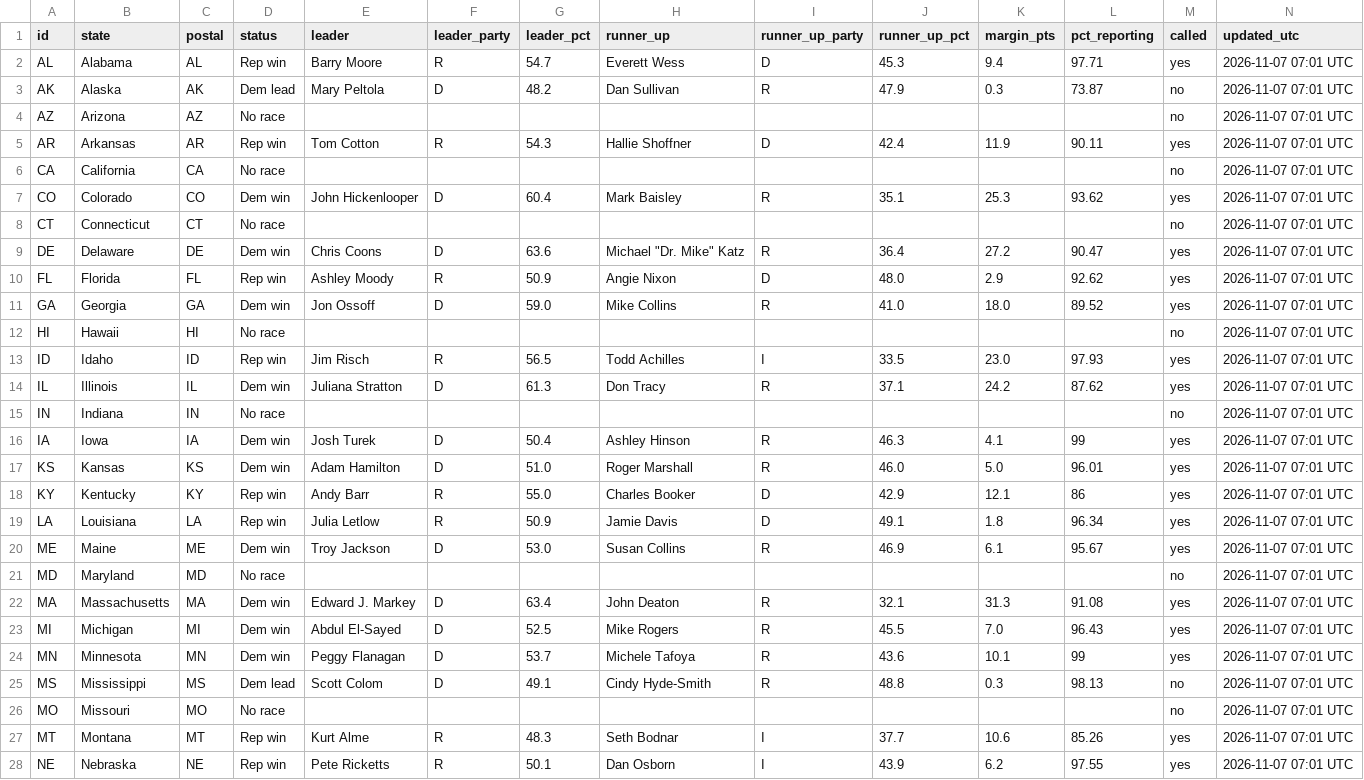
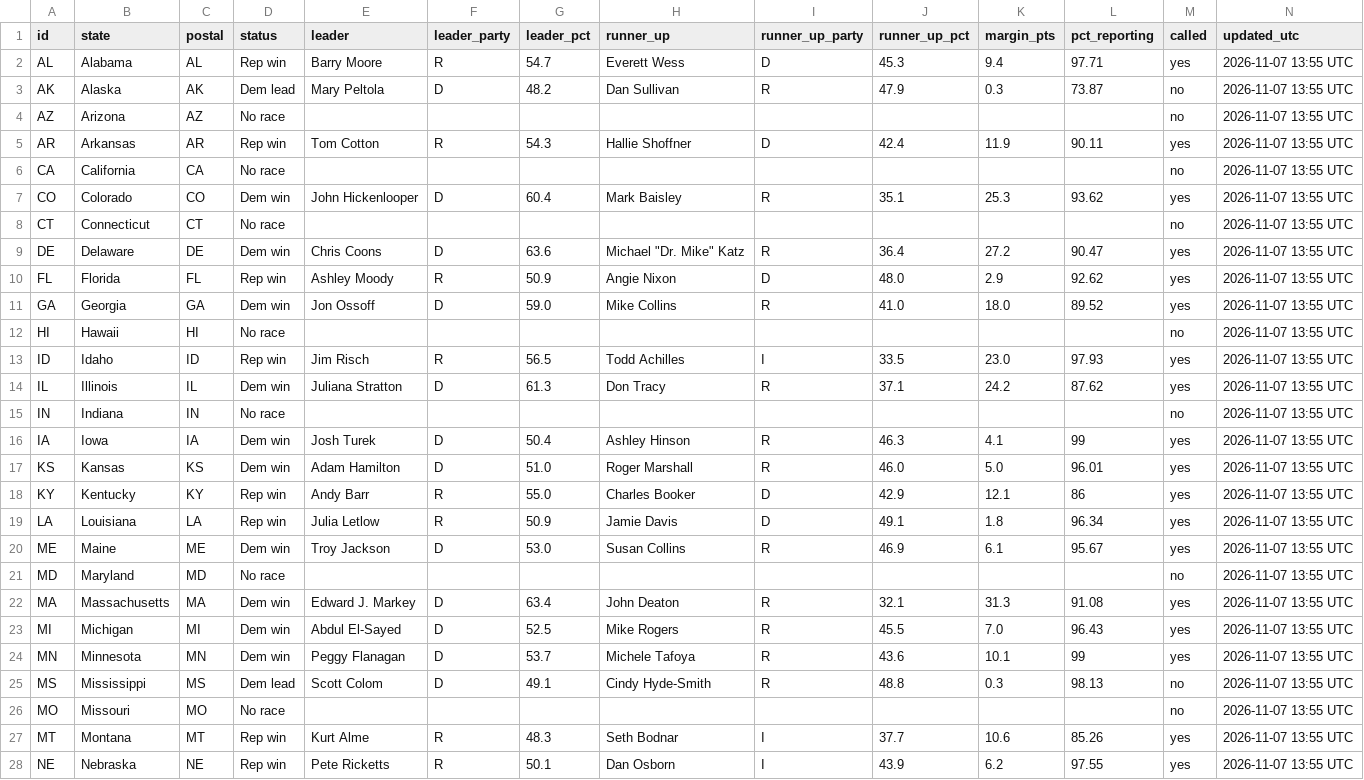
Before and after one commit to Agnarmm/BNAkos2026test, a CSV file: data/senate.csv, drawn as a sheet; only a part is shown; the diff covers the shown part only.

```diff
--- a/data/senate.csv
+++ b/data/senate.csv
@@ -1,28 +1,28 @@
 id,state,postal,status,leader,leader_party,leader_pct,runner_up,runner_up_party,runner_up_pct,margin_pts,pct_reporting,called,updated_utc
-AL,Alabama,AL,Rep win,Barry Moore,R,54.7,Everett Wess,D,45.3,9.4,97.71,yes,2026-11-07 07:01 UTC
-AK,Alaska,AK,Dem lead,Mary Peltola,D,48.2,Dan Sullivan,R,47.9,0.3,73.87,no,2026-11-07 07:01 UTC
-AZ,Arizona,AZ,No race,,,,,,,,,no,2026-11-07 07:01 UTC
-AR,Arkansas,AR,Rep win,Tom Cotton,R,54.3,Hallie Shoffner,D,42.4,11.9,90.11,yes,2026-11-07 07:01 UTC
-CA,California,CA,No race,,,,,,,,,no,2026-11-07 07:01 UTC
-CO,Colorado,CO,Dem win,John Hickenlooper,D,60.4,Mark Baisley,R,35.1,25.3,93.62,yes,2026-11-07 07:01 UTC
-CT,Connecticut,CT,No race,,,,,,,,,no,2026-11-07 07:01 UTC
-DE,Delaware,DE,Dem win,Chris Coons,D,63.6,"Michael ""Dr. Mike"" Katz",R,36.4,27.2,90.47,yes,2026-11-07 07:01 UTC
-FL,Florida,FL,Rep win,Ashley Moody,R,50.9,Angie Nixon,D,48.0,2.9,92.62,yes,2026-11-07 07:01 UTC
-GA,Georgia,GA,Dem win,Jon Ossoff,D,59.0,Mike Collins,R,41.0,18.0,89.52,yes,2026-11-07 07:01 UTC
-HI,Hawaii,HI,No race,,,,,,,,,no,2026-11-07 07:01 UTC
-ID,Idaho,ID,Rep win,Jim Risch,R,56.5,Todd Achilles,I,33.5,23.0,97.93,yes,2026-11-07 07:01 UTC
-IL,Illinois,IL,Dem win,Juliana Stratton,D,61.3,Don Tracy,R,37.1,24.2,87.62,yes,2026-11-07 07:01 UTC
-IN,Indiana,IN,No race,,,,,,,,,no,2026-11-07 07:01 UTC
-IA,Iowa,IA,Dem win,Josh Turek,D,50.4,Ashley Hinson,R,46.3,4.1,99,yes,2026-11-07 07:01 UTC
-KS,Kansas,KS,Dem win,Adam Hamilton,D,51.0,Roger Marshall,R,46.0,5.0,96.01,yes,2026-11-07 07:01 UTC
-KY,Kentucky,KY,Rep win,Andy Barr,R,55.0,Charles Booker,D,42.9,12.1,86,yes,2026-11-07 07:01 UTC
-LA,Louisiana,LA,Rep win,Julia Letlow,R,50.9,Jamie Davis,D,49.1,1.8,96.34,yes,2026-11-07 07:01 UTC
-ME,Maine,ME,Dem win,Troy Jackson,D,53.0,Susan Collins,R,46.9,6.1,95.67,yes,2026-11-07 07:01 UTC
-MD,Maryland,MD,No race,,,,,,,,,no,2026-11-07 07:01 UTC
-MA,Massachusetts,MA,Dem win,Edward J. Markey,D,63.4,John Deaton,R,32.1,31.3,91.08,yes,2026-11-07 07:01 UTC
-MI,Michigan,MI,Dem win,Abdul El-Sayed,D,52.5,Mike Rogers,R,45.5,7.0,96.43,yes,2026-11-07 07:01 UTC
-MN,Minnesota,MN,Dem win,Peggy Flanagan,D,53.7,Michele Tafoya,R,43.6,10.1,99,yes,2026-11-07 07:01 UTC
-MS,Mississippi,MS,Dem lead,Scott Colom,D,49.1,Cindy Hyde-Smith,R,48.8,0.3,98.13,no,2026-11-07 07:01 UTC
-MO,Missouri,MO,No race,,,,,,,,,no,2026-11-07 07:01 UTC
-MT,Montana,MT,Rep win,Kurt Alme,R,48.3,Seth Bodnar,I,37.7,10.6,85.26,yes,2026-11-07 07:01 UTC
-NE,Nebraska,NE,Rep win,Pete  Ricketts,R,50.1,Dan  Osborn,I,43.9,6.2,97.55,yes,2026-11-07 07:01 UTC
+AL,Alabama,AL,Rep win,Barry Moore,R,54.7,Everett Wess,D,45.3,9.4,97.71,yes,2026-11-07 13:55 UTC
+AK,Alaska,AK,Dem lead,Mary Peltola,D,48.2,Dan Sullivan,R,47.9,0.3,73.87,no,2026-11-07 13:55 UTC
+AZ,Arizona,AZ,No race,,,,,,,,,no,2026-11-07 13:55 UTC
+AR,Arkansas,AR,Rep win,Tom Cotton,R,54.3,Hallie Shoffner,D,42.4,11.9,90.11,yes,2026-11-07 13:55 UTC
+CA,California,CA,No race,,,,,,,,,no,2026-11-07 13:55 UTC
+CO,Colorado,CO,Dem win,John Hickenlooper,D,60.4,Mark Baisley,R,35.1,25.3,93.62,yes,2026-11-07 13:55 UTC
+CT,Connecticut,CT,No race,,,,,,,,,no,2026-11-07 13:55 UTC
+DE,Delaware,DE,Dem win,Chris Coons,D,63.6,"Michael ""Dr. Mike"" Katz",R,36.4,27.2,90.47,yes,2026-11-07 13:55 UTC
+FL,Florida,FL,Rep win,Ashley Moody,R,50.9,Angie Nixon,D,48.0,2.9,92.62,yes,2026-11-07 13:55 UTC
+GA,Georgia,GA,Dem win,Jon Ossoff,D,59.0,Mike Collins,R,41.0,18.0,89.52,yes,2026-11-07 13:55 UTC
+HI,Hawaii,HI,No race,,,,,,,,,no,2026-11-07 13:55 UTC
+ID,Idaho,ID,Rep win,Jim Risch,R,56.5,Todd Achilles,I,33.5,23.0,97.93,yes,2026-11-07 13:55 UTC
+IL,Illinois,IL,Dem win,Juliana Stratton,D,61.3,Don Tracy,R,37.1,24.2,87.62,yes,2026-11-07 13:55 UTC
+IN,Indiana,IN,No race,,,,,,,,,no,2026-11-07 13:55 UTC
+IA,Iowa,IA,Dem win,Josh Turek,D,50.4,Ashley Hinson,R,46.3,4.1,99,yes,2026-11-07 13:55 UTC
+KS,Kansas,KS,Dem win,Adam Hamilton,D,51.0,Roger Marshall,R,46.0,5.0,96.01,yes,2026-11-07 13:55 UTC
+KY,Kentucky,KY,Rep win,Andy Barr,R,55.0,Charles Booker,D,42.9,12.1,86,yes,2026-11-07 13:55 UTC
+LA,Louisiana,LA,Rep win,Julia Letlow,R,50.9,Jamie Davis,D,49.1,1.8,96.34,yes,2026-11-07 13:55 UTC
+ME,Maine,ME,Dem win,Troy Jackson,D,53.0,Susan Collins,R,46.9,6.1,95.67,yes,2026-11-07 13:55 UTC
+MD,Maryland,MD,No race,,,,,,,,,no,2026-11-07 13:55 UTC
+MA,Massachusetts,MA,Dem win,Edward J. Markey,D,63.4,John Deaton,R,32.1,31.3,91.08,yes,2026-11-07 13:55 UTC
+MI,Michigan,MI,Dem win,Abdul El-Sayed,D,52.5,Mike Rogers,R,45.5,7.0,96.43,yes,2026-11-07 13:55 UTC
+MN,Minnesota,MN,Dem win,Peggy Flanagan,D,53.7,Michele Tafoya,R,43.6,10.1,99,yes,2026-11-07 13:55 UTC
+MS,Mississippi,MS,Dem lead,Scott Colom,D,49.1,Cindy Hyde-Smith,R,48.8,0.3,98.13,no,2026-11-07 13:55 UTC
+MO,Missouri,MO,No race,,,,,,,,,no,2026-11-07 13:55 UTC
+MT,Montana,MT,Rep win,Kurt Alme,R,48.3,Seth Bodnar,I,37.7,10.6,85.26,yes,2026-11-07 13:55 UTC
+NE,Nebraska,NE,Rep win,Pete  Ricketts,R,50.1,Dan  Osborn,I,43.9,6.2,97.55,yes,2026-11-07 13:55 UTC
```
Also changed, not shown: 23 edited cells elsewhere in this file, data/house.csv.
